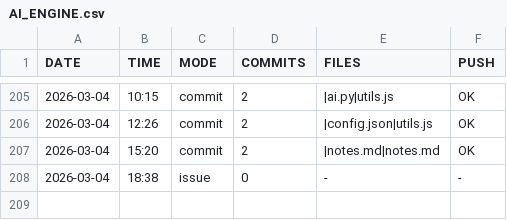
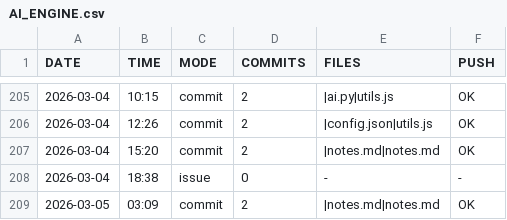
Before and after one commit to DragAditya/GithubAutomation, a CSV file: AI_ENGINE.csv, drawn as a sheet; only a part is shown, gaps mark what is left out; the diff names each change by its address in the sheet, - before the commit and + after, or states it on an @@ line.

Commit message:
AI engine update

```diff
--- a/AI_ENGINE.csv
+++ b/AI_ENGINE.csv
+row 209: 2026-03-05 | 03:09 | commit | 2 | |notes.md|notes.md | OK
```
Also changed, not shown: 1 other file.
